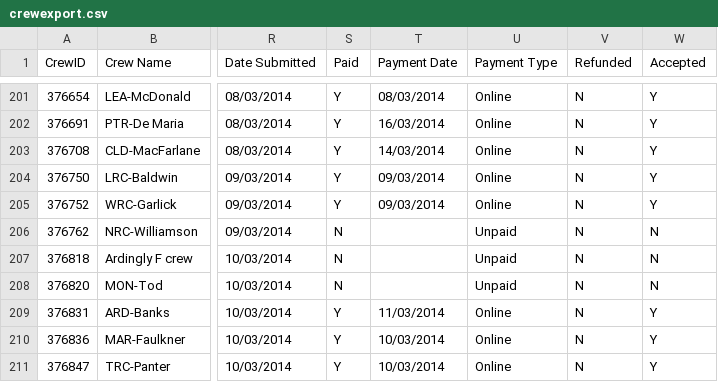
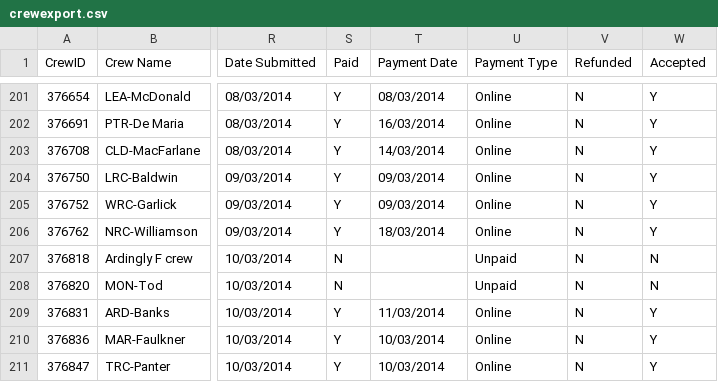
Before and after one commit to unsliced/head-race-management, a CSV file: Head/Console/Resources/crewexport.csv, drawn as a sheet; only a part is shown, gaps mark what is left out; the diff names each change by its address in the sheet, - before the commit and + after, or states it on an @@ line.

```diff
--- a/Head/Console/Resources/crewexport.csv
+++ b/Head/Console/Resources/crewexport.csv
-S206 (Paid): N
+S206 (Paid): Y
-T206 (Payment Date): (empty)
+T206 (Payment Date): 18/03/2014
-U206 (Payment Type): Unpaid
+U206 (Payment Type): Online
-W206 (Accepted): N
+W206 (Accepted): Y
```
Also changed, not shown: Head/Console/Resources/competitorexport.csv, 1 other file.
